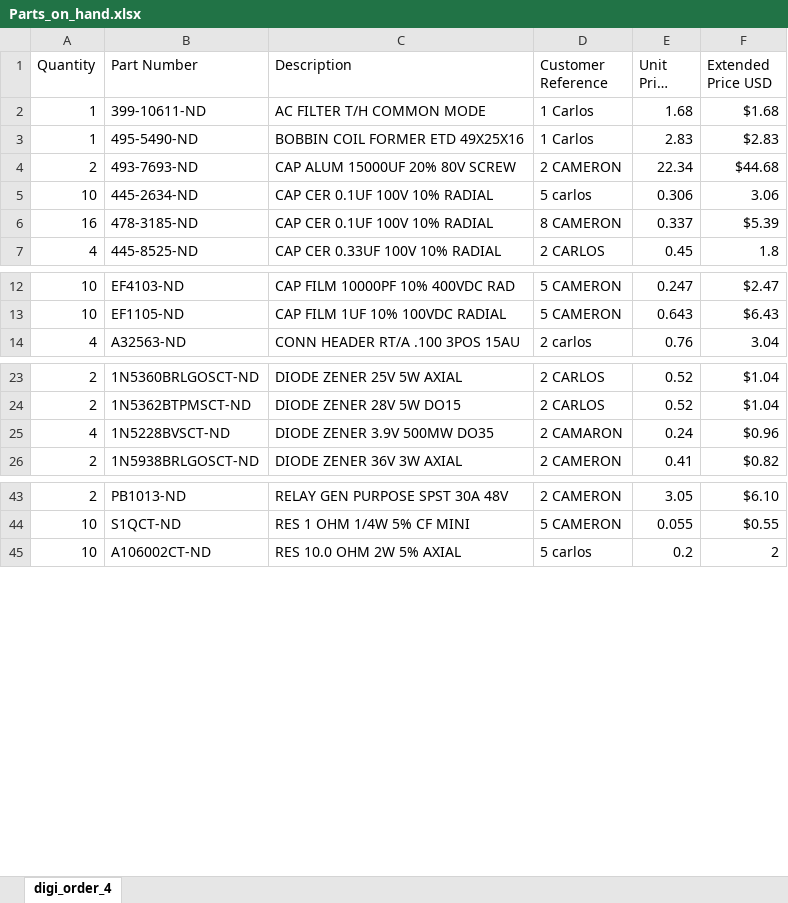
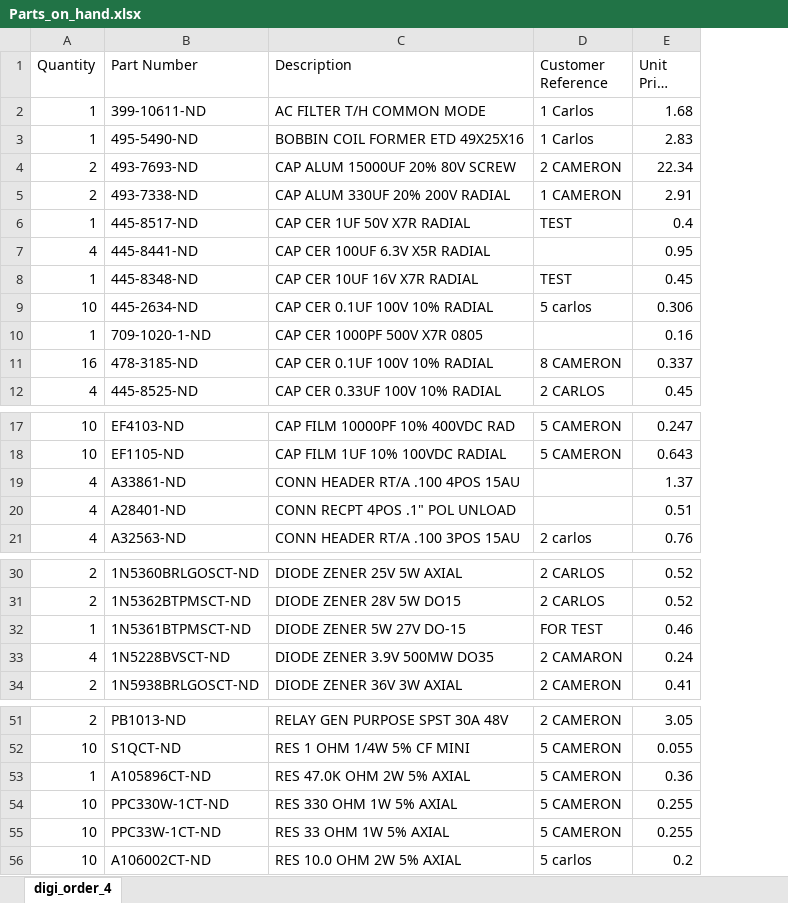
Before and after one commit to ctribe/HiFiAudio, an Excel workbook: invoices/Parts_on_hand.xlsx, sheet digi_order_4, drawn as a sheet; only a part is shown, gaps mark what is left out; long unchanged cells end in …; values as stored, in another font and other column widths than the file's, no borders; removed rows and columns are numbered as before the commit, all else as after; the diff covers the shown part only; the diff names each change by its address in the sheet, - before the commit and + after, or states it on an @@ line.

Commit message:
finished powersuply :) updated parts on hand

```diff
--- a/invoices/Parts_on_hand.xlsx (sheet digi_order_4)
+++ b/invoices/Parts_on_hand.xlsx (sheet digi_order_4)
-column F (Extended Price USD), rows 2-7: $1.68 | $2.83 | $44.68 | 3.06 | $5.39 | 1.8; rows 12-14: $2.47 | $6.43 | 3.04; rows 23-26: $1.04 | $1.04 | $0.96 | $0.82; rows 43-45: $6.10 | $0.55 | 2
+row 5: 2 | 493-7338-ND | CAP ALUM 330UF 20% 200V RADIAL | 1 CAMERON | 2.91
+row 6: 1 | 445-8517-ND | CAP CER 1UF 50V X7R RADIAL | TEST | 0.4
+row 7: 4 | 445-8441-ND | CAP CER 100UF 6.3V X5R RADIAL |  | 0.95
+row 8: 1 | 445-8348-ND | CAP CER 10UF 16V X7R RADIAL | TEST | 0.45
+row 10: 1 | 709-1020-1-ND | CAP CER 1000PF 500V X7R 0805 |  | 0.16
+row 19: 4 | A33861-ND | CONN HEADER RT/A .100 4POS 15AU |  | 1.37
+row 20: 4 | A28401-ND | CONN RECPT 4POS .1" POL UNLOAD |  | 0.51
+row 32: 1 | 1N5361BTPMSCT-ND | DIODE ZENER 5W 27V DO-15 | FOR TEST | 0.46
+row 53: 1 | A105896CT-ND | RES 47.0K OHM 2W 5% AXIAL | 5 CAMERON | 0.36
+row 54: 10 | PPC330W-1CT-ND | RES 330 OHM 1W 5% AXIAL | 5 CAMERON | 0.255
+row 55: 10 | PPC33W-1CT-ND | RES 33 OHM 1W 5% AXIAL | 5 CAMERON | 0.255
```
Also changed, not shown: 1 edited cell elsewhere in this sheet, 19 other files.
